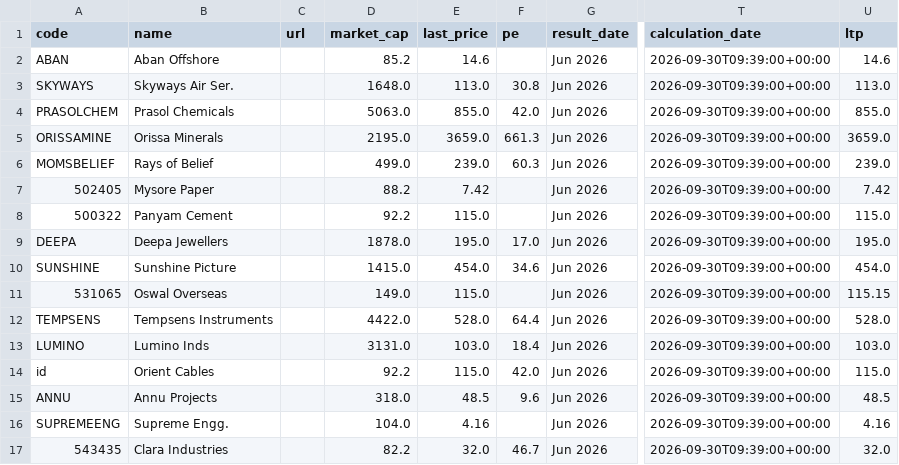
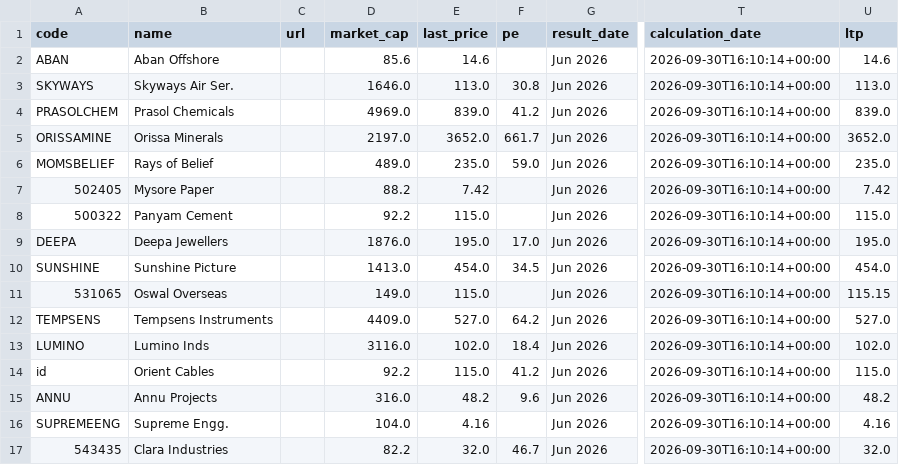
Before and after one commit to anki1007/scanX, a CSV file: docs/data/pead.csv, drawn as a sheet; only a part is shown, gaps mark what is left out; the diff covers the shown part only; the diff names each change by its address in the sheet, - before the commit and + after, or states it on an @@ line.

```diff
--- a/docs/data/pead.csv
+++ b/docs/data/pead.csv
-D2 (market_cap): 85.2
+D2 (market_cap): 85.6
-T2:T17 (calculation_date): 2026-09-30T09:39:00+00:00
+T2:T17 (calculation_date): 2026-09-30T16:10:14+00:00
-D3 (market_cap): 1648.0
+D3 (market_cap): 1646.0
-D4 (market_cap): 5063.0
+D4 (market_cap): 4969.0
-E4 (last_price): 855.0
+E4 (last_price): 839.0
-F4 (pe): 42.0
+F4 (pe): 41.2
-U4 (ltp): 855.0
+U4 (ltp): 839.0
-D5 (market_cap): 2195.0
+D5 (market_cap): 2197.0
-E5 (last_price): 3659.0
+E5 (last_price): 3652.0
-F5 (pe): 661.3
+F5 (pe): 661.7
-U5 (ltp): 3659.0
+U5 (ltp): 3652.0
-D6 (market_cap): 499.0
+D6 (market_cap): 489.0
-E6 (last_price): 239.0
+E6 (last_price): 235.0
-F6 (pe): 60.3
+F6 (pe): 59.0
-U6 (ltp): 239.0
+U6 (ltp): 235.0
-D9 (market_cap): 1878.0
+D9 (market_cap): 1876.0
-D10 (market_cap): 1415.0
+D10 (market_cap): 1413.0
-F10 (pe): 34.6
+F10 (pe): 34.5
-D12 (market_cap): 4422.0
+D12 (market_cap): 4409.0
-E12 (last_price): 528.0
+E12 (last_price): 527.0
-F12 (pe): 64.4
+F12 (pe): 64.2
-U12 (ltp): 528.0
+U12 (ltp): 527.0
-D13 (market_cap): 3131.0
+D13 (market_cap): 3116.0
-E13 (last_price): 103.0
+E13 (last_price): 102.0
-U13 (ltp): 103.0
+U13 (ltp): 102.0
-F14 (pe): 42.0
+F14 (pe): 41.2
-D15 (market_cap): 318.0
+D15 (market_cap): 316.0
-E15 (last_price): 48.5
+E15 (last_price): 48.2
-U15 (ltp): 48.5
+U15 (ltp): 48.2
```
Also changed, not shown: 29 edited cells elsewhere in this file, 17 other files.
